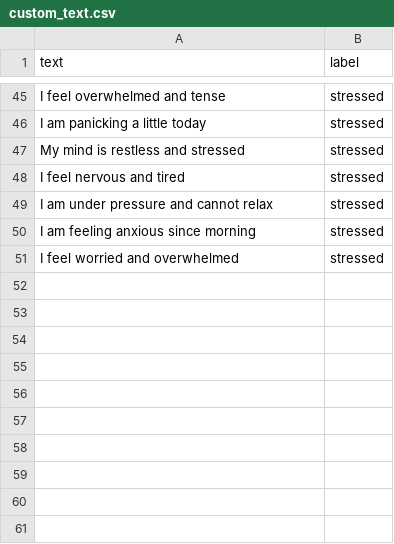
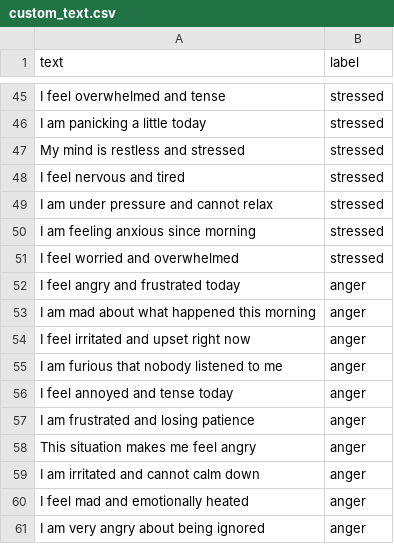
Before and after one commit to dewminichristine2002/R26-SE-028, a CSV file: ml-service/data/raw/custom_text.csv, drawn as a sheet; only a part is shown, gaps mark what is left out; the diff names each change by its address in the sheet, - before the commit and + after, or states it on an @@ line.

```diff
--- a/ml-service/data/raw/custom_text.csv
+++ b/ml-service/data/raw/custom_text.csv
+row 52: I feel angry and frustrated today | anger
+row 53: I am mad about what happened this morning | anger
+row 54: I feel irritated and upset right now | anger
+row 55: I am furious that nobody listened to me | anger
+row 56: I feel annoyed and tense today | anger
+row 57: I am frustrated and losing patience | anger
+row 58: This situation makes me feel angry | anger
+row 59: I am irritated and cannot calm down | anger
+row 60: I feel mad and emotionally heated | anger
+row 61: I am very angry about being ignored | anger
```
Also changed, not shown: 36 other files.
